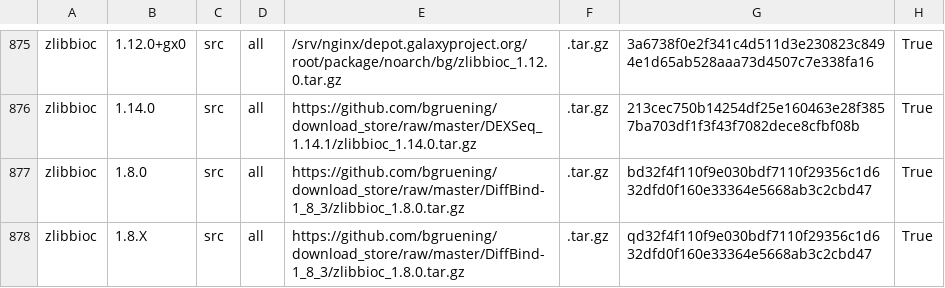
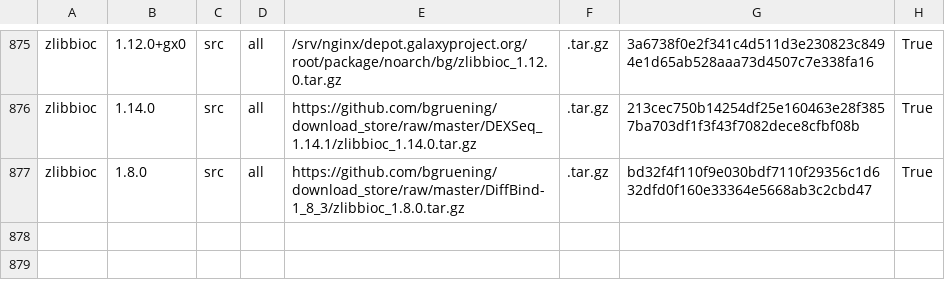
Before and after one commit to galaxyproject/cargo-port, a TSV file: urls.tsv, drawn as a sheet; only a part is shown, gaps mark what is left out; the diff names each change by its address in the sheet, - before the commit and + after, or states it on an @@ line.

Commit message:
Removed testing URL

```diff
--- a/urls.tsv
+++ b/urls.tsv
-row 878: zlibbioc | 1.8.X | src | all | https://github.com/bgruening/download_store/raw/master/DiffBind-1_8_3/zlibbioc_1.8.0.tar.gz | .tar.gz | qd32f4f110f9e030bdf7110f29356c1d632dfd0f160e33364e5668ab3c2cbd47 | True
```
